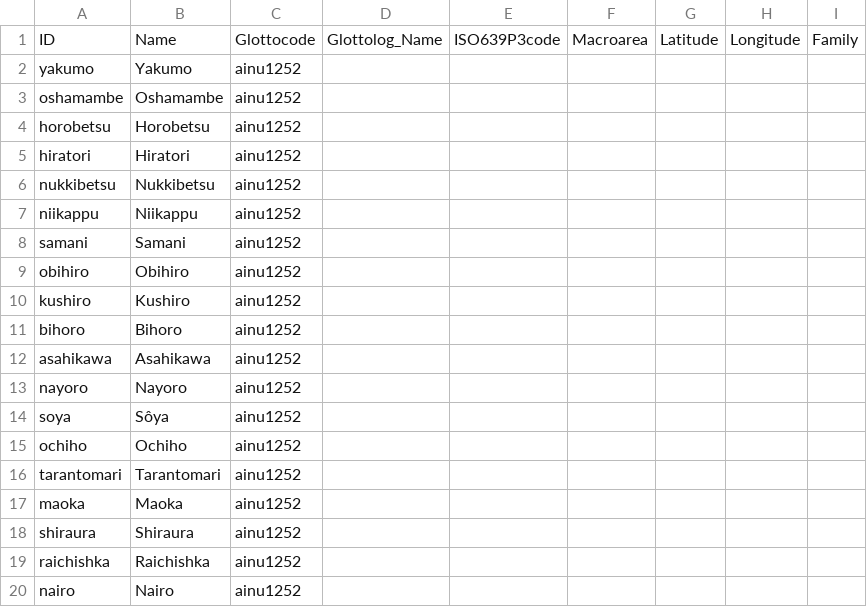
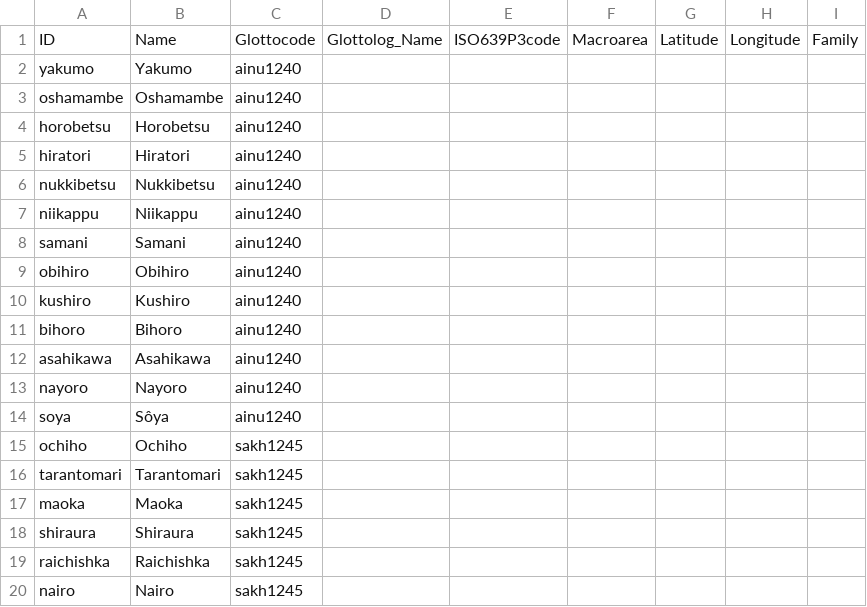
Before and after one commit to lexibank/leeainu, a CSV file: etc/languages.csv (was cldf/languages.csv), drawn as a sheet.

```diff
--- a/cldf/languages.csv
+++ b/etc/languages.csv
@@ -1,20 +1,20 @@
 ID,Name,Glottocode,Glottolog_Name,ISO639P3code,Macroarea,Latitude,Longitude,Family
-yakumo,Yakumo,ainu1252,,,,,,
-oshamambe,Oshamambe,ainu1252,,,,,,
-horobetsu,Horobetsu,ainu1252,,,,,,
-hiratori,Hiratori,ainu1252,,,,,,
-nukkibetsu,Nukkibetsu,ainu1252,,,,,,
-niikappu,Niikappu,ainu1252,,,,,,
-samani,Samani,ainu1252,,,,,,
-obihiro,Obihiro,ainu1252,,,,,,
-kushiro,Kushiro,ainu1252,,,,,,
-bihoro,Bihoro,ainu1252,,,,,,
-asahikawa,Asahikawa,ainu1252,,,,,,
-nayoro,Nayoro,ainu1252,,,,,,
-soya,Sôya,ainu1252,,,,,,
-ochiho,Ochiho,ainu1252,,,,,,
-tarantomari,Tarantomari,ainu1252,,,,,,
-maoka,Maoka,ainu1252,,,,,,
-shiraura,Shiraura,ainu1252,,,,,,
-raichishka,Raichishka,ainu1252,,,,,,
-nairo,Nairo,ainu1252,,,,,,
+yakumo,Yakumo,ainu1240,,,,,,
+oshamambe,Oshamambe,ainu1240,,,,,,
+horobetsu,Horobetsu,ainu1240,,,,,,
+hiratori,Hiratori,ainu1240,,,,,,
+nukkibetsu,Nukkibetsu,ainu1240,,,,,,
+niikappu,Niikappu,ainu1240,,,,,,
+samani,Samani,ainu1240,,,,,,
+obihiro,Obihiro,ainu1240,,,,,,
+kushiro,Kushiro,ainu1240,,,,,,
+bihoro,Bihoro,ainu1240,,,,,,
+asahikawa,Asahikawa,ainu1240,,,,,,
+nayoro,Nayoro,ainu1240,,,,,,
+soya,Sôya,ainu1240,,,,,,
+ochiho,Ochiho,sakh1245,,,,,,
+tarantomari,Tarantomari,sakh1245,,,,,,
+maoka,Maoka,sakh1245,,,,,,
+shiraura,Shiraura,sakh1245,,,,,,
+raichishka,Raichishka,sakh1245,,,,,,
+nairo,Nairo,sakh1245,,,,,,
```
Also changed, not shown: cldf/cognates.csv, cldf/forms.csv, 9 other files.
